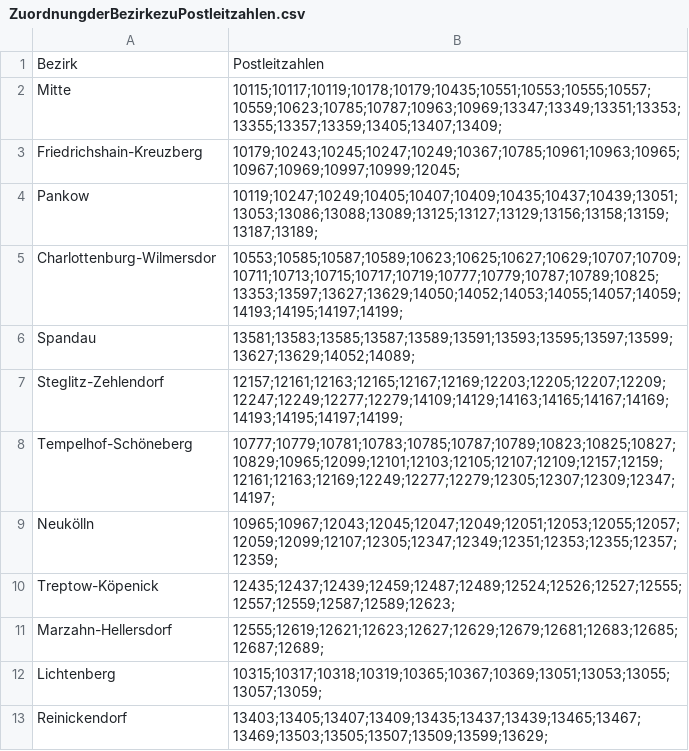
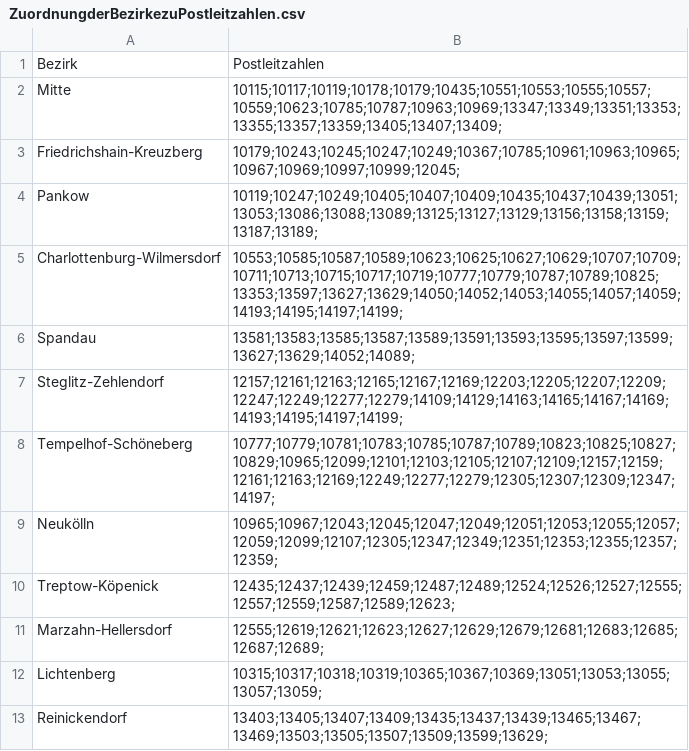
Before and after one commit to xiaodiiii/demo, a CSV file: ZuordnungderBezirkezuPostleitzahlen.csv, drawn as a sheet.

Commit message:
Update ZuordnungderBezirkezuPostleitzahlen.csv

```diff
--- a/ZuordnungderBezirkezuPostleitzahlen.csv
+++ b/ZuordnungderBezirkezuPostleitzahlen.csv
@@ -4,3 +4,3 @@ Friedrichshain-Kreuzberg,10179;10243;10245;10247;10249;10367;10785;10961;10963;1
 Pankow,10119;10247;10249;10405;10407;10409;10435;10437;10439;13051;13053;13086;13088;13089;13125;13127;13129;13156;13158;13159;13187;13189;
-Charlottenburg-Wilmersdor,10553;10585;10587;10589;10623;10625;10627;10629;10707;10709;10711;10713;10715;10717;10719;10777;10779;10787;10789;10825;13353;13597;13627;13629;14050;14052;14053;14055;14057;14059;14193;14195;14197;14199;
+Charlottenburg-Wilmersdorf,10553;10585;10587;10589;10623;10625;10627;10629;10707;10709;10711;10713;10715;10717;10719;10777;10779;10787;10789;10825;13353;13597;13627;13629;14050;14052;14053;14055;14057;14059;14193;14195;14197;14199;
 Spandau,13581;13583;13585;13587;13589;13591;13593;13595;13597;13599;13627;13629;14052;14089;
```
